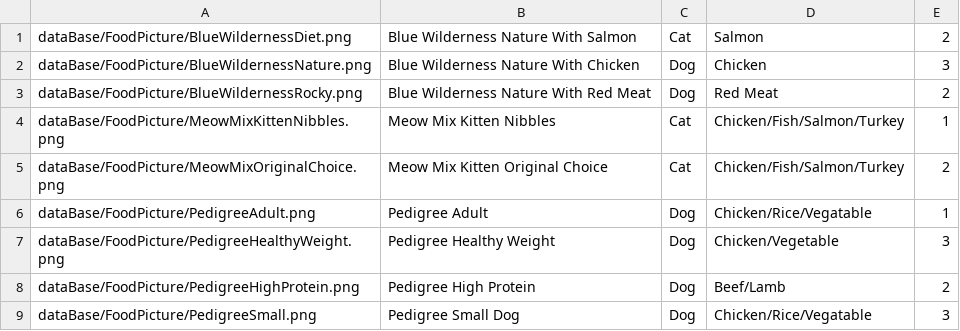
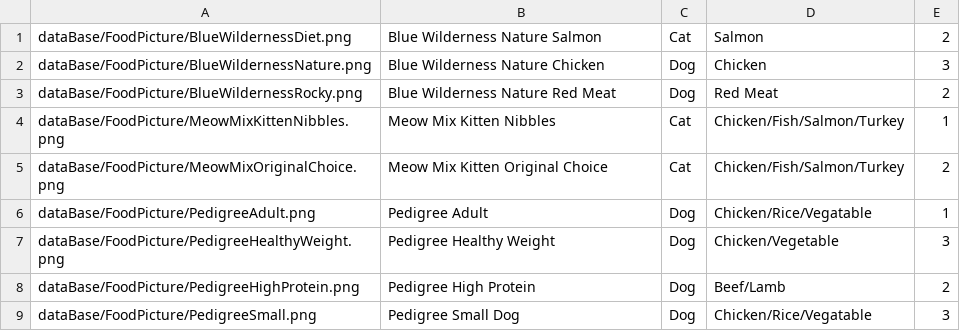
Before and after one commit to chaninkou/Automated-Animal-Feeder, a CSV file: src/dataBase/FoodInformation/petFoodData.csv, drawn as a sheet.

Commit message:
Changed the name of the pet food for the csv file, and changed the background picture of refilling page

```diff
--- a/src/dataBase/FoodInformation/petFoodData.csv
+++ b/src/dataBase/FoodInformation/petFoodData.csv
@@ -1,4 +1,4 @@
-dataBase/FoodPicture/BlueWildernessDiet.png,Blue Wilderness Nature With Salmon,Cat,Salmon,2
-dataBase/FoodPicture/BlueWildernessNature.png,Blue Wilderness Nature With Chicken,Dog,Chicken,3
-dataBase/FoodPicture/BlueWildernessRocky.png,Blue Wilderness Nature With Red Meat,Dog,Red Meat,2
+dataBase/FoodPicture/BlueWildernessDiet.png,Blue Wilderness Nature Salmon,Cat,Salmon,2
+dataBase/FoodPicture/BlueWildernessNature.png,Blue Wilderness Nature Chicken,Dog,Chicken,3
+dataBase/FoodPicture/BlueWildernessRocky.png,Blue Wilderness Nature Red Meat,Dog,Red Meat,2
 dataBase/FoodPicture/MeowMixKittenNibbles.png,Meow Mix Kitten Nibbles,Cat,Chicken/Fish/Salmon/Turkey,1
```
Also changed, not shown: 2 other files.
